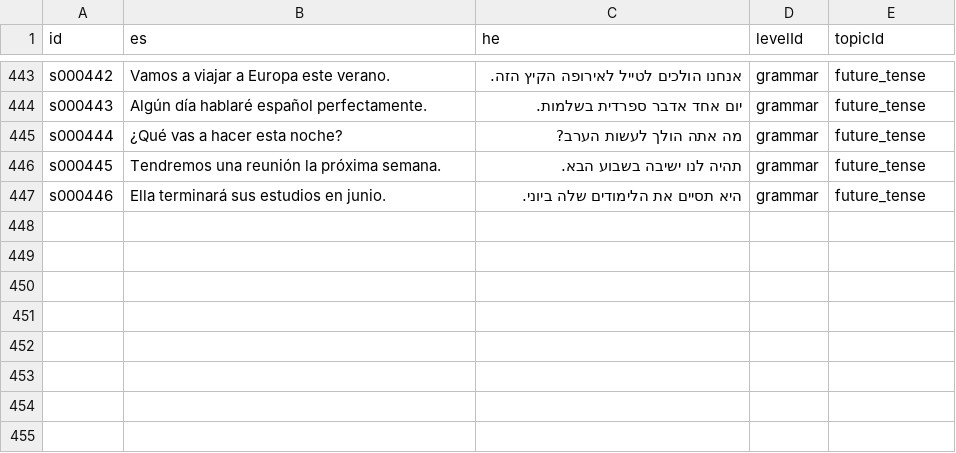
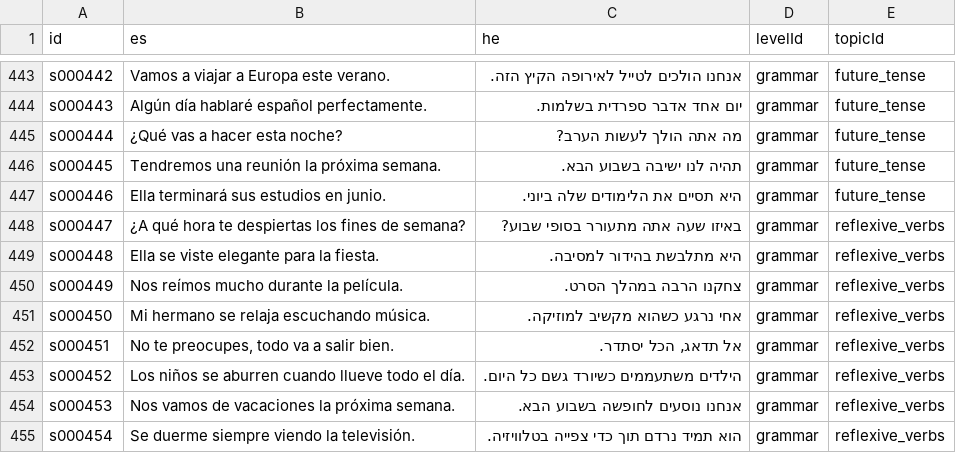
Before and after one commit to kavibz26/zarfati-app, a CSV file: data/source/sentences.csv, drawn as a sheet; only a part is shown, gaps mark what is left out.

```diff
--- a/data/source/sentences.csv
+++ b/data/source/sentences.csv
@@ -447 +447,9 @@ s000445,Tendremos una reunión la próxima semana.,תהיה לנו ישיבה ב
 s000446,Ella terminará sus estudios en junio.,היא תסיים את הלימודים שלה ביוני.,grammar,future_tense
+s000447,¿A qué hora te despiertas los fines de semana?,באיזו שעה אתה מתעורר בסופי שבוע?,grammar,reflexive_verbs
+s000448,Ella se viste elegante para la fiesta.,היא מתלבשת בהידור למסיבה.,grammar,reflexive_verbs
+s000449,Nos reímos mucho durante la película.,צחקנו הרבה במהלך הסרט.,grammar,reflexive_verbs
+s000450,Mi hermano se relaja escuchando música.,אחי נרגע כשהוא מקשיב למוזיקה.,grammar,reflexive_verbs
+s000451,"No te preocupes, todo va a salir bien.","אל תדאג, הכל יסתדר.",grammar,reflexive_verbs
+s000452,Los niños se aburren cuando llueve todo el día.,הילדים משתעממים כשיורד גשם כל היום.,grammar,reflexive_verbs
+s000453,Nos vamos de vacaciones la próxima semana.,אנחנו נוסעים לחופשה בשבוע הבא.,grammar,reflexive_verbs
+s000454,Se duerme siempre viendo la televisión.,הוא תמיד נרדם תוך כדי צפייה בטלוויזיה.,grammar,reflexive_verbs
```
Also changed, not shown: data/source/words.csv, 4 other files.
